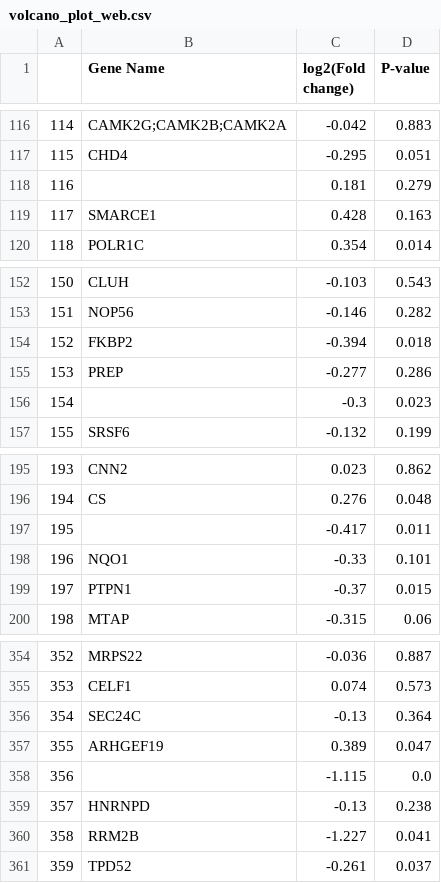
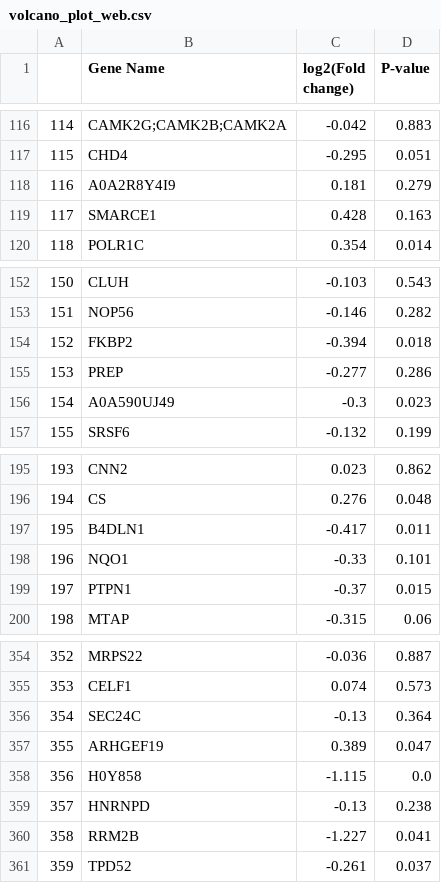
Before and after one commit to laboFMB/DCAF-data, a CSV file: data/WDR5B/PULSE/volcano_plot_web.csv, drawn as a sheet; only a part is shown, gaps mark what is left out.

```diff
--- a/data/WDR5B/PULSE/volcano_plot_web.csv
+++ b/data/WDR5B/PULSE/volcano_plot_web.csv
@@ -117,3 +117,3 @@
 115,CHD4,-0.295,0.051
-116,,0.181,0.279
+116,A0A2R8Y4I9,0.181,0.279
 117,SMARCE1,0.428,0.163
@@ -155,3 +155,3 @@
 153,PREP,-0.277,0.286
-154,,-0.3,0.023
+154,A0A590UJ49,-0.3,0.023
 155,SRSF6,-0.132,0.199
@@ -196,3 +196,3 @@
 194,CS,0.276,0.048
-195,,-0.417,0.011
+195,B4DLN1,-0.417,0.011
 196,NQO1,-0.33,0.101
@@ -357,3 +357,3 @@
 355,ARHGEF19,0.389,0.047
-356,,-1.115,0.0
+356,H0Y858,-1.115,0.0
 357,HNRNPD,-0.13,0.238
```
Also changed, not shown: data/DCAF6/PULSE/volcano_plot_web.csv, data/DTL/PULSE/volcano_plot_web.csv, 49 other files.
